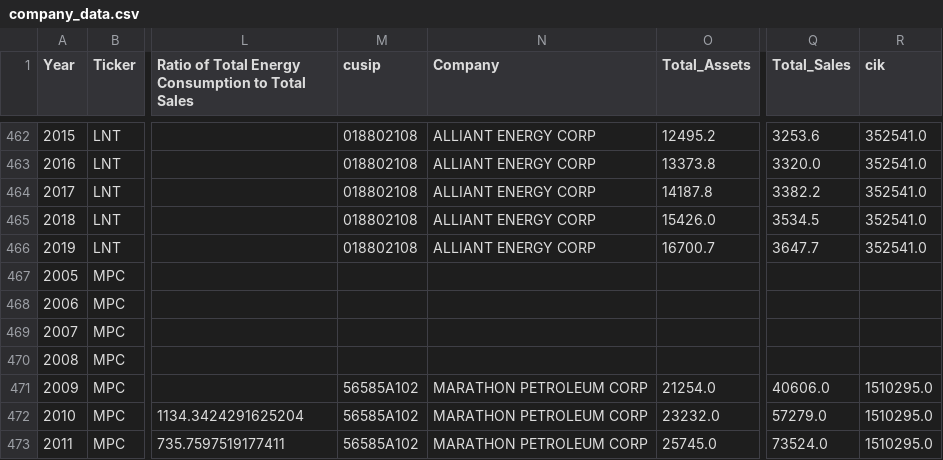
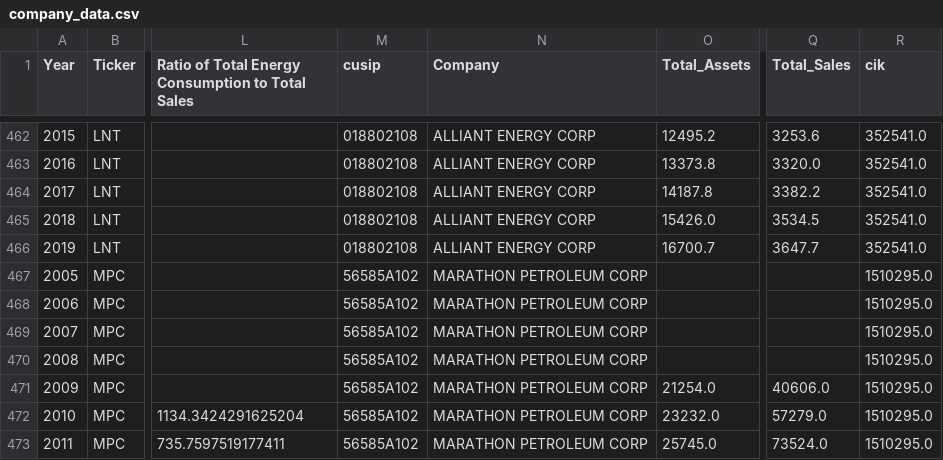
Before and after one commit to maralinetorres/BU-Capstone-Predicting-Environmental-Actions, a CSV file: Datasets/company_data.csv, drawn as a sheet; only a part is shown, gaps mark what is left out; the diff covers the shown part only; the diff names each change by its address in the sheet, - before the commit and + after, or states it on an @@ line.

```diff
--- a/Datasets/company_data.csv
+++ b/Datasets/company_data.csv
-M467:M470 (cusip): (empty)
+M467:M470 (cusip): 56585A102
-N467:N470 (Company): (empty)
+N467:N470 (Company): MARATHON PETROLEUM CORP
-R467:R470 (cik): (empty)
+R467:R470 (cik): 1510295.0
```
Also changed, not shown: 57 edited cells elsewhere in this file, 3 other files.
